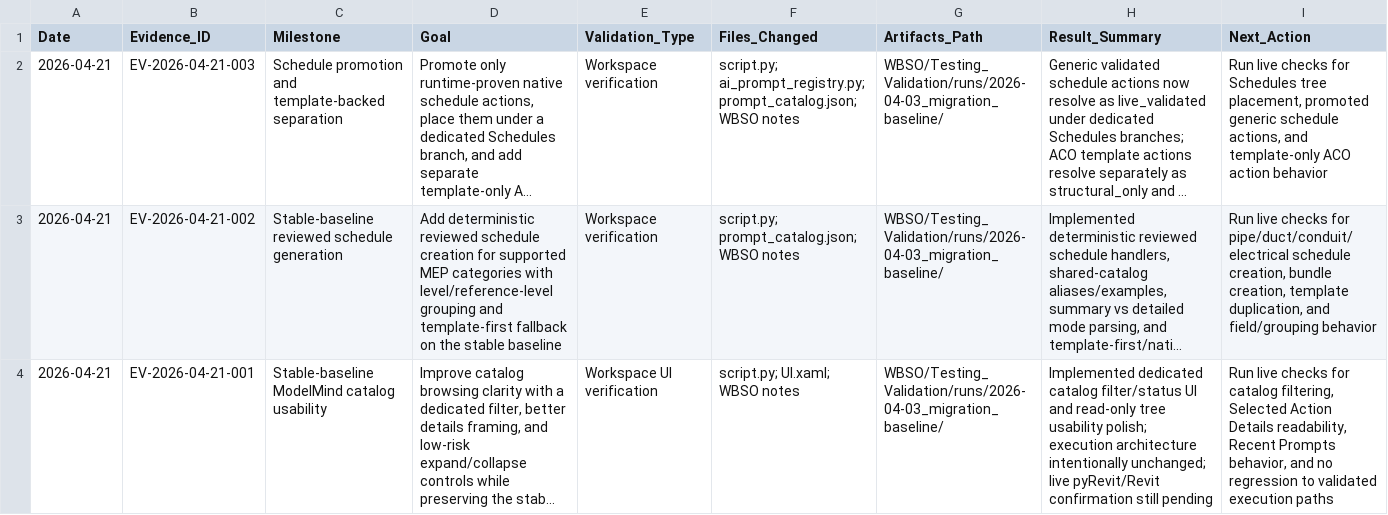
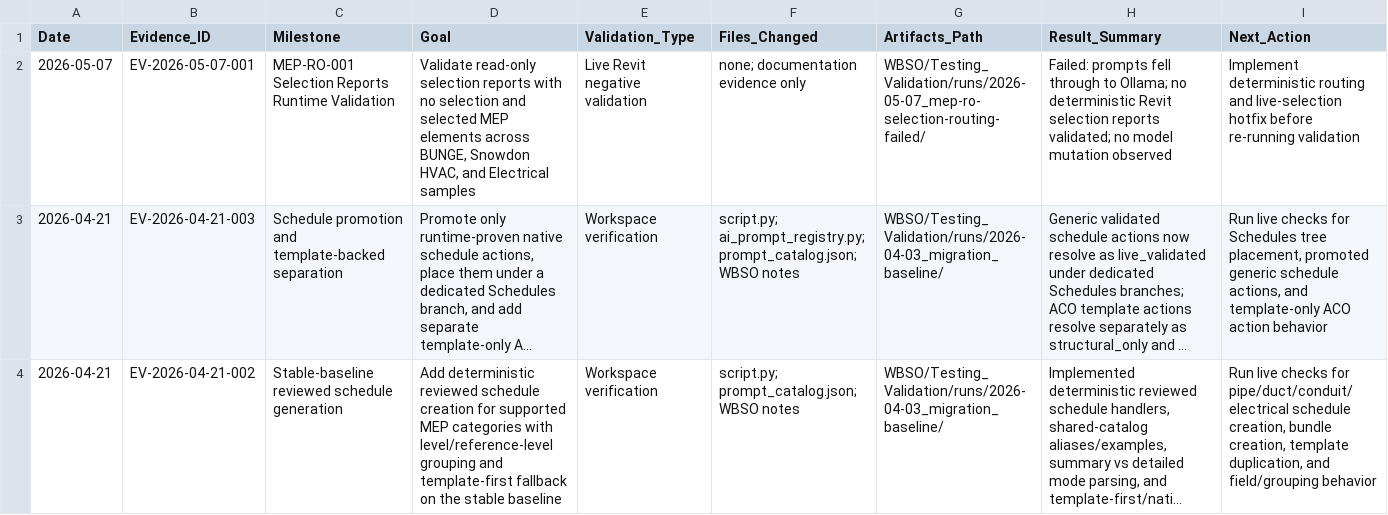
Before and after one commit to BIM3DNA/AI-Systems-Intelligent-Automation, a CSV file: WBSO/Testing_Validation/experiment_log.csv, drawn as a sheet; only a part is shown; the shorter side is filled out with more unchanged rows; long unchanged cells end in …; the diff names each change by its address in the sheet, - before the commit and + after, or states it on an @@ line.

```diff
--- a/WBSO/Testing_Validation/experiment_log.csv
+++ b/WBSO/Testing_Validation/experiment_log.csv
+row 2: 2026-05-07 | EV-2026-05-07-001 | MEP-RO-001 Selection Reports Runtime Validation | Validate read-only selection reports with no selection and selected MEP elements across BUNGE, Snowdon HVAC, and Electrical samples | Live Revit negative validation | none; documentation evidence only | WBSO/Testing_Validation/runs/2026-05-07_mep-ro-selection-routing-failed/ | Failed: prompts fell through to Ollama; no deterministic Revit selection reports validated; no model mutation observed | Implement deterministic routing and live-selection hotfix before re-running validation
```
Also changed, not shown: WBSO/Data_Models/prompt_asset_manifest.csv, 11 other files.
